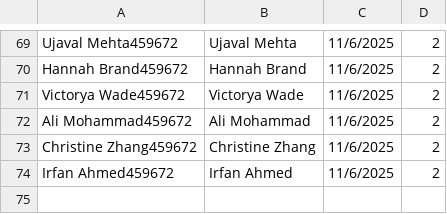
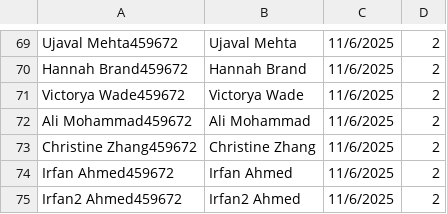
Before and after one commit to Juanforero26/POC-Workflow, a CSV file: TrainingAttendance.csv, drawn as a sheet; only a part is shown, gaps mark what is left out.

Commit message:
update csv

```diff
--- a/TrainingAttendance.csv
+++ b/TrainingAttendance.csv
@@ -74 +74,2 @@ Christine Zhang459672,Christine Zhang,11/6/2025,2
 Irfan Ahmed459672,Irfan Ahmed,11/6/2025,2
+Irfan2 Ahmed459672,Irfan2 Ahmed,11/6/2025,2
```
